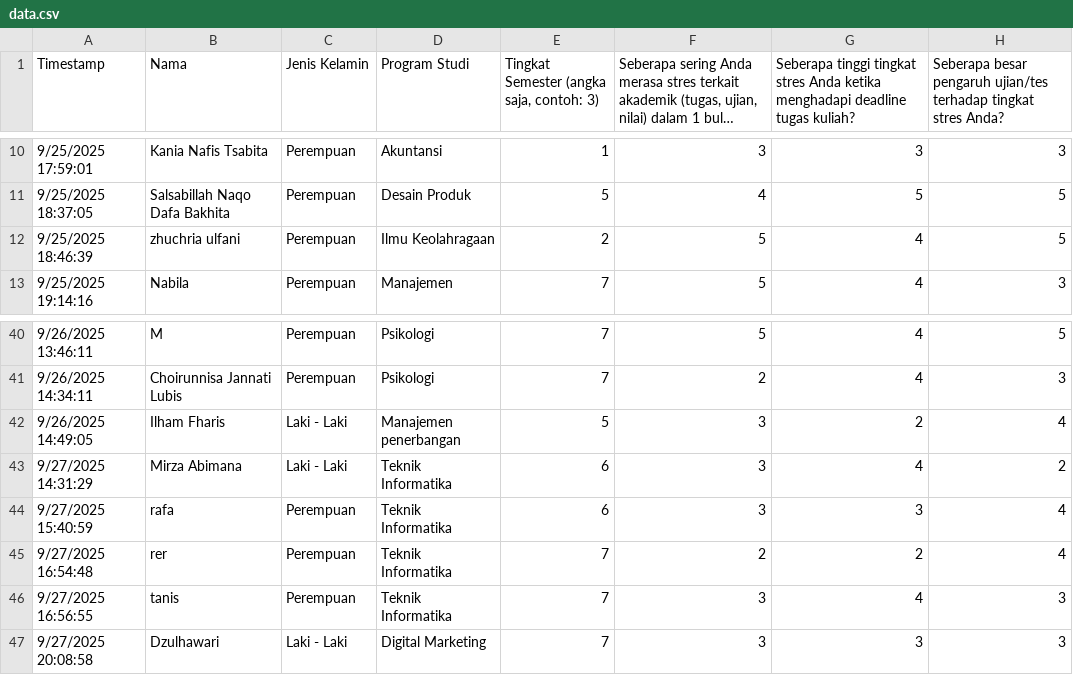
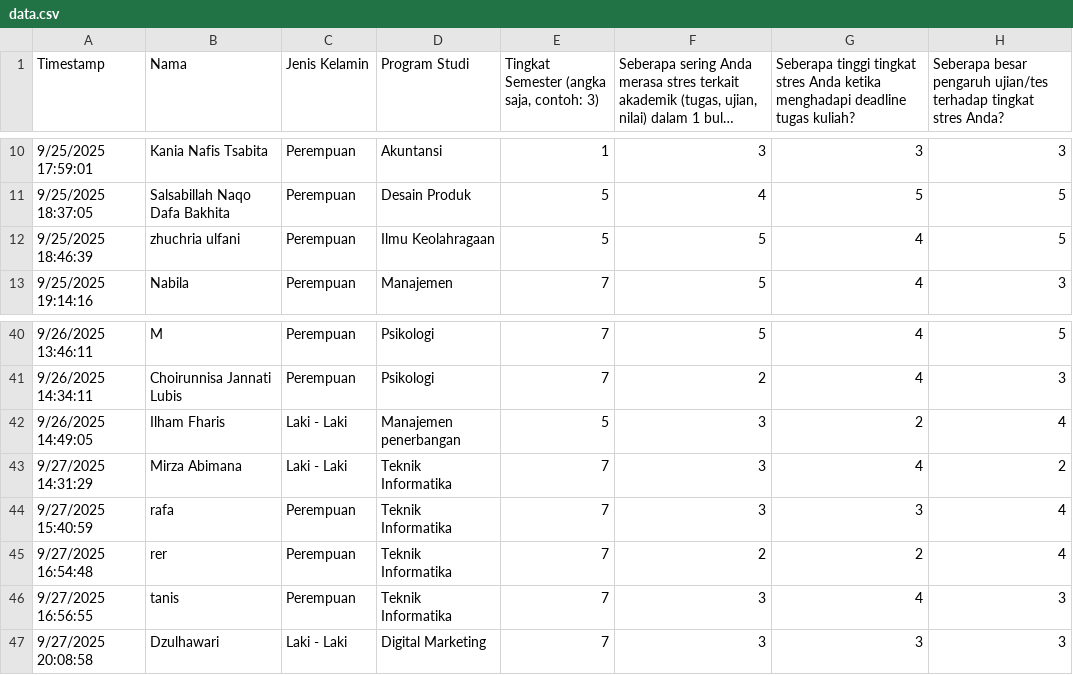
Before and after one commit to reghina22001/DataMining-Kelompok, a CSV file: data.csv, drawn as a sheet; only a part is shown, gaps mark what is left out; long unchanged cells end in …; the diff names each change by its address in the sheet, - before the commit and + after, or states it on an @@ line.

```diff
--- a/data.csv
+++ b/data.csv
-E12: 2
+E12: 5
-E43:E44: 6
+E43:E44: 7
```
Also changed, not shown: 1 other file.
